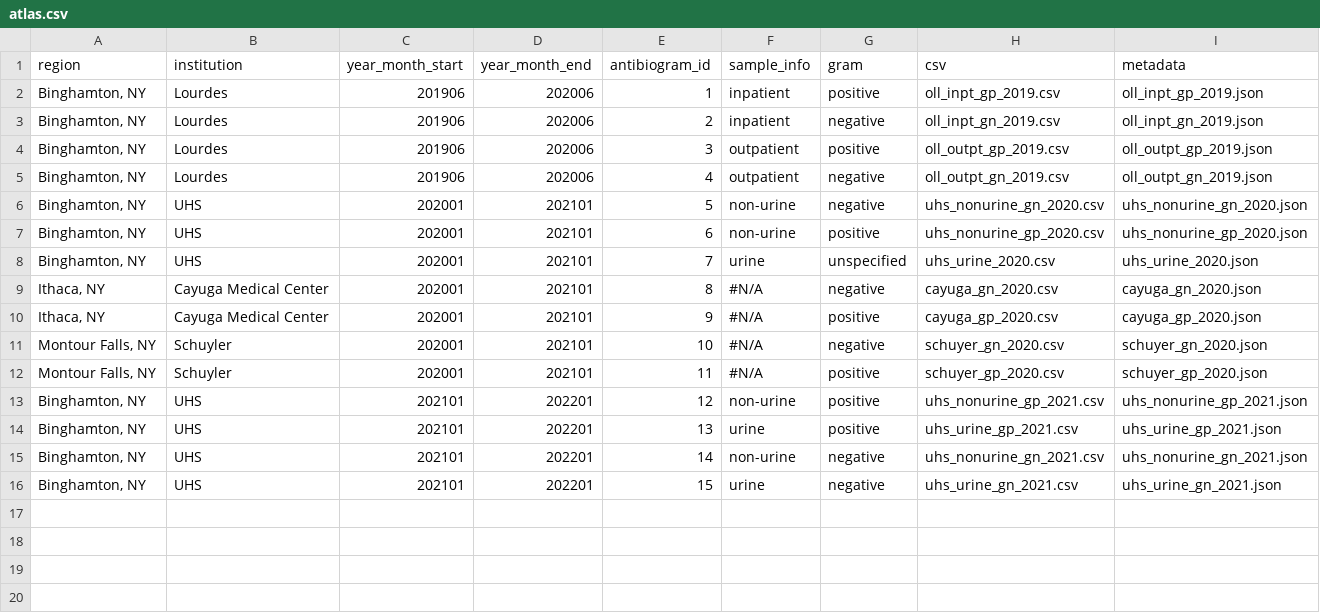
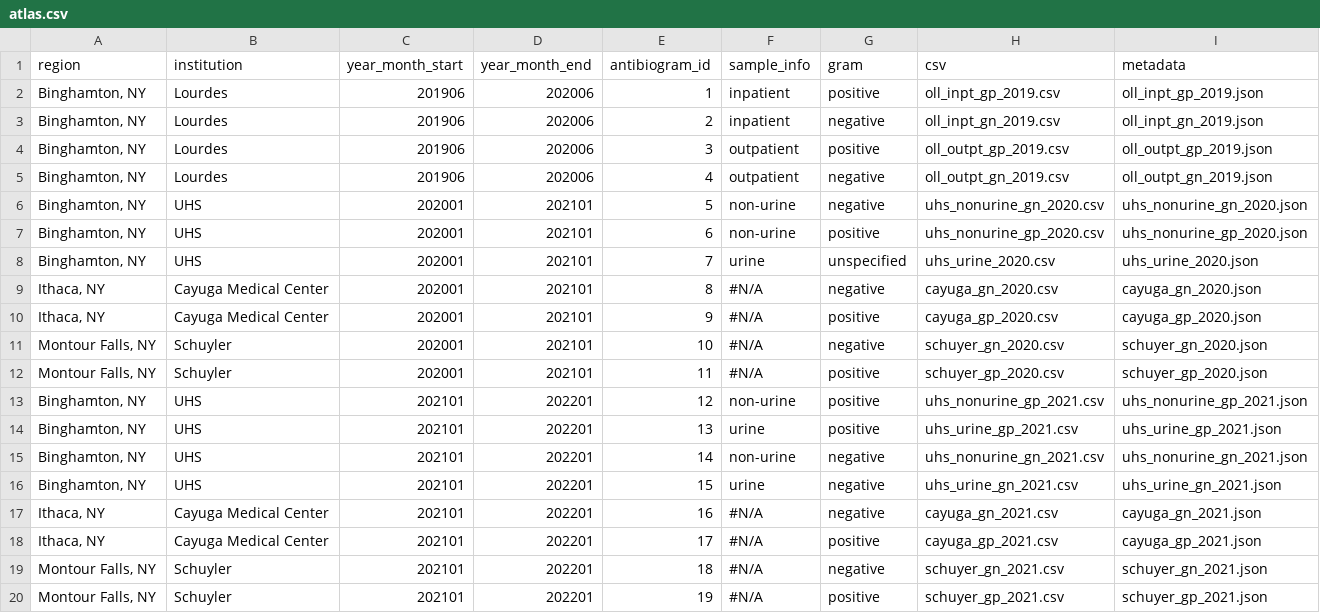
Before and after one commit to samchencode/bugs-and-drugs, a CSV file: src/data/atlas.csv, drawn as a sheet; the diff names each change by its address in the sheet, - before the commit and + after, or states it on an @@ line.

Commit message:
feat: add cayuga + schuyer abg, and metadata

```diff
--- a/src/data/atlas.csv
+++ b/src/data/atlas.csv
+row 17: Ithaca, NY | Cayuga Medical Center | 202101 | 202201 | 16 | #N/A | negative | cayuga_gn_2021.csv | cayuga_gn_2021.json
+row 18: Ithaca, NY | Cayuga Medical Center | 202101 | 202201 | 17 | #N/A | positive | cayuga_gp_2021.csv | cayuga_gp_2021.json
+row 19: Montour Falls, NY | Schuyler | 202101 | 202201 | 18 | #N/A | negative | schuyer_gn_2021.csv | schuyer_gn_2021.json
+row 20: Montour Falls, NY | Schuyler | 202101 | 202201 | 19 | #N/A | positive | schuyer_gp_2021.csv | schuyer_gp_2021.json
```
Also changed, not shown: 17 other files.
